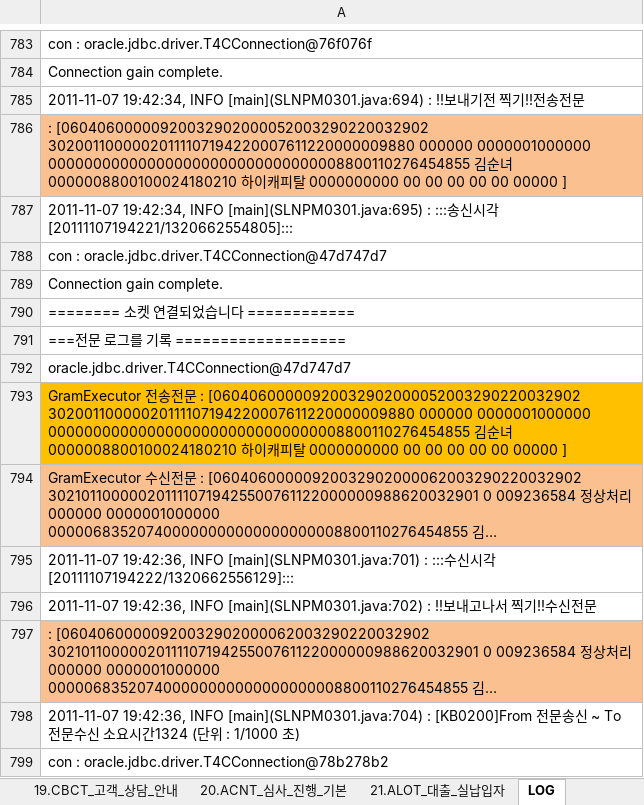
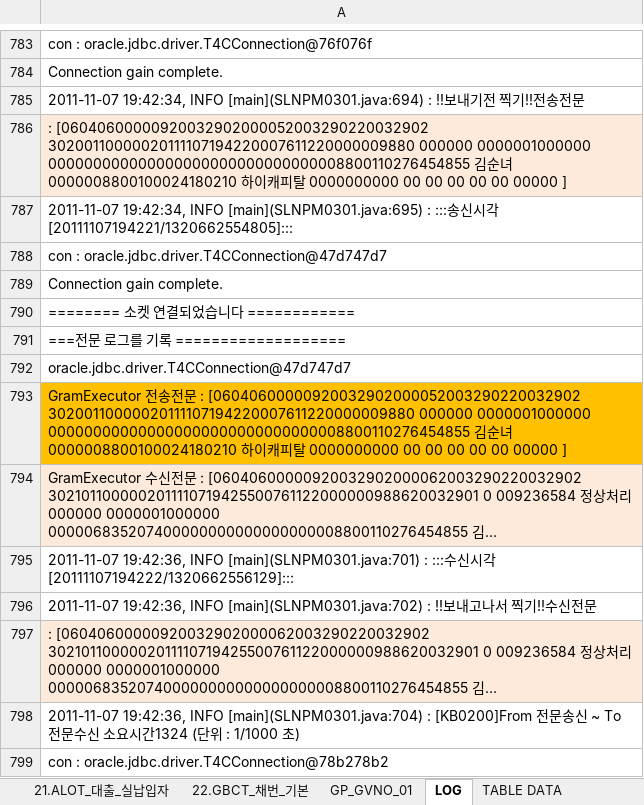
Before and after one commit to cherryjuni/hic, an Excel workbook: doc/지급처리테이블추적_SLNPM0301.xlsx, sheet LOG, drawn as a sheet; only a part is shown, gaps mark what is left out; long unchanged cells end in …; values as stored, in another font and other column widths than the file's, no borders; the diff names each change by its address in the sheet, - before the commit and + after, or states it on an @@ line.

```diff
--- a/doc/지급처리테이블추적_SLNPM0301.xlsx (sheet LOG)
+++ b/doc/지급처리테이블추적_SLNPM0301.xlsx (sheet LOG)
+sheet tab: GP_GVNO_01
-A786 fill: #FAC090
+A786 fill: #FDEADA
-A794 fill: #FAC090
+A794 fill: #FDEADA
-A797 fill: #FAC090
+A797 fill: #FDEADA
```
Also changed, not shown: sheet 테이블상세처음, sheet 22.GBCT_채번_기본, sheet 테이블상세, sheet 1.ALOT_대출_실시간_지급, sheet 0.테이블목록, other sheet tabs.
